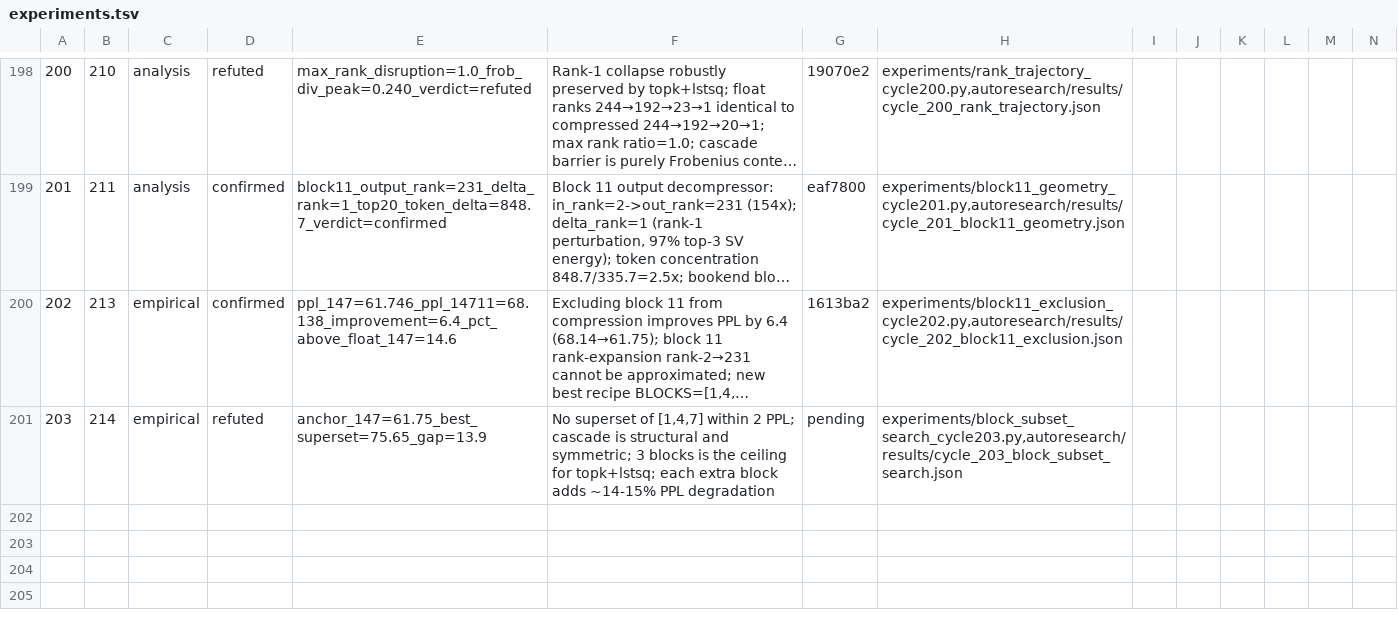
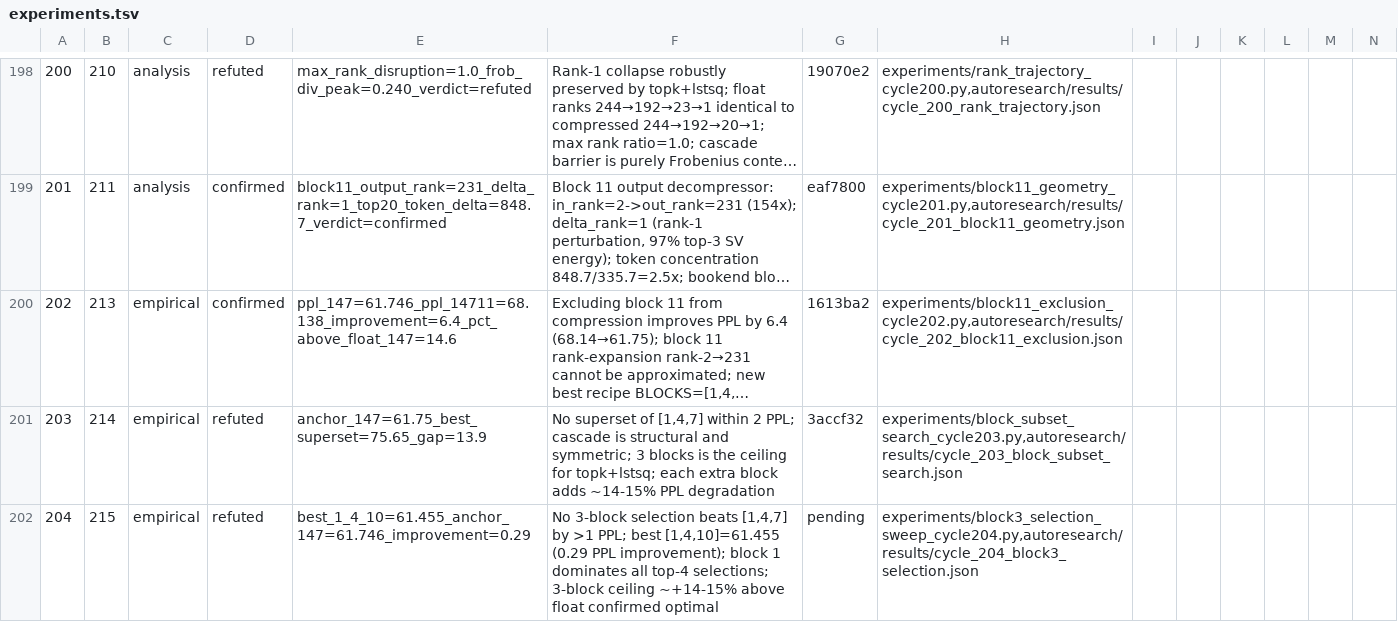
Before and after one commit to mihaibujanca/quant_aware_training, a TSV file: autoresearch/logs/experiments.tsv, drawn as a sheet; only a part is shown, gaps mark what is left out; long unchanged cells end in …; rows hold the shown columns only; the diff names each change by its address in the sheet, - before the commit and + after, or states it on an @@ line.

```diff
--- a/autoresearch/logs/experiments.tsv
+++ b/autoresearch/logs/experiments.tsv
-G201: pending
+G201: 3accf32
+row 202: 204 | 215 | empirical | refuted | best_1_4_10=61.455_anchor_147=61.746_improvement=0.29 | No 3-block selection beats [1,4,7] by >1 PPL; best [1,4,10]=61.455 (0.29 PPL improvement); block 1 dominates all top-4 selections; 3-block ceiling ~+14-15% above float confirmed optimal | pending | experiments/block3_selection_sweep_cycle204.py,autoresearch/results/cycle_204_block3_selection.json
```
Also changed, not shown: 9 other files.
